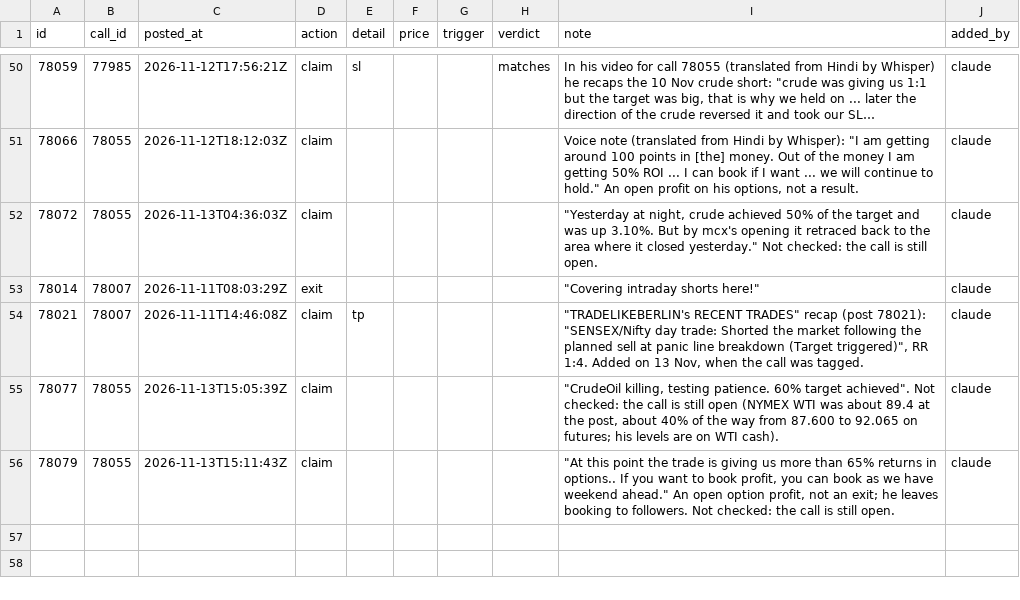
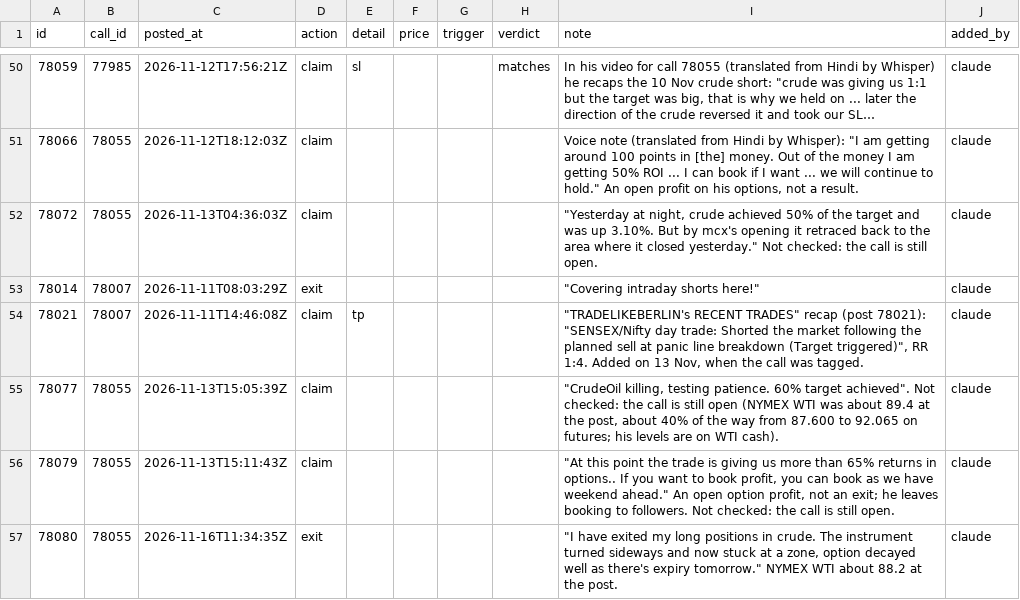
Before and after one commit to viruop/paper-arena, a CSV file: data/berlin/telegram_updates.csv, drawn as a sheet; only a part is shown, gaps mark what is left out; long unchanged cells end in ….

```diff
--- a/data/berlin/telegram_updates.csv
+++ b/data/berlin/telegram_updates.csv
@@ -56 +56,2 @@ id,call_id,posted_at,action,detail,price,trigger,verdict,note,added_by
 78079,78055,2026-11-13T15:11:43Z,claim,,,,,"""At this point the trade is giving us more than 65% returns in options.. If you want to book profit, you can book as we have weekend ahead."" An open option profit, not an exit; he leaves booking to followers. Not checked: the call is still open.",claude
+78080,78055,2026-11-16T11:34:35Z,exit,,,,,"""I have exited my long positions in crude. The instrument turned sideways and now stuck at a zone, option decayed well as there's expiry tomorrow."" NYMEX WTI about 88.2 at the post.",claude
```
Also changed, not shown: data/berlin/telegram_reviewed.csv.
